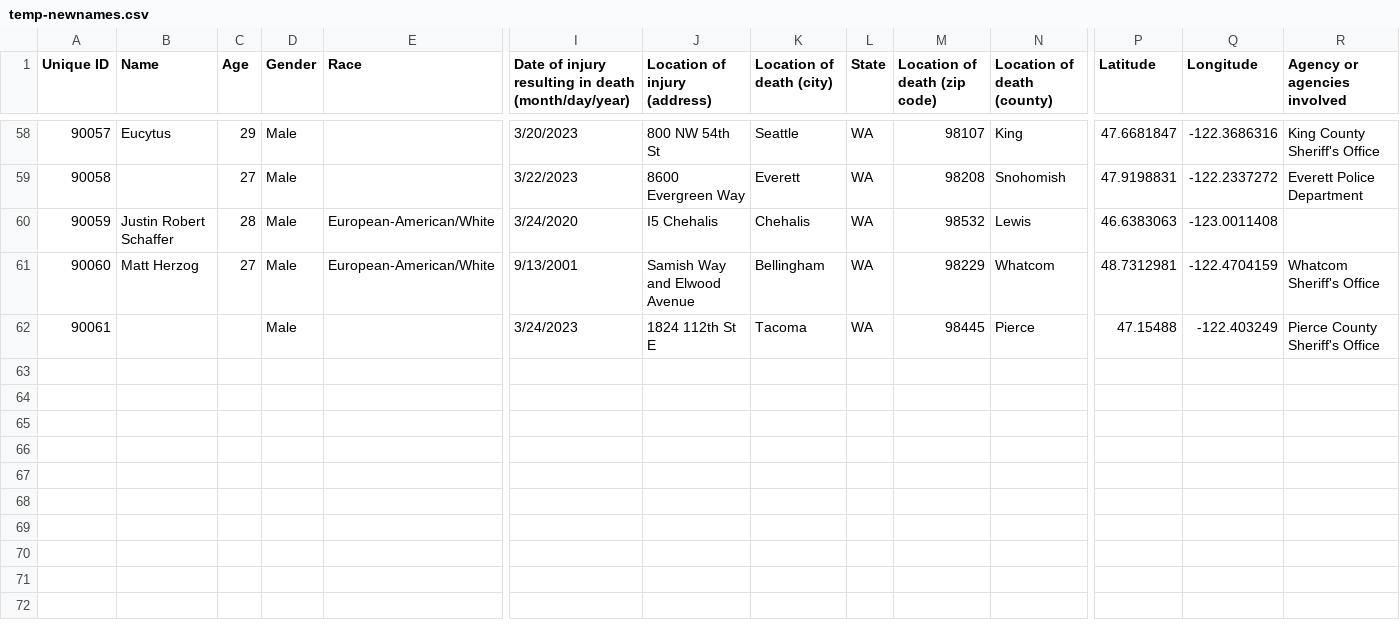
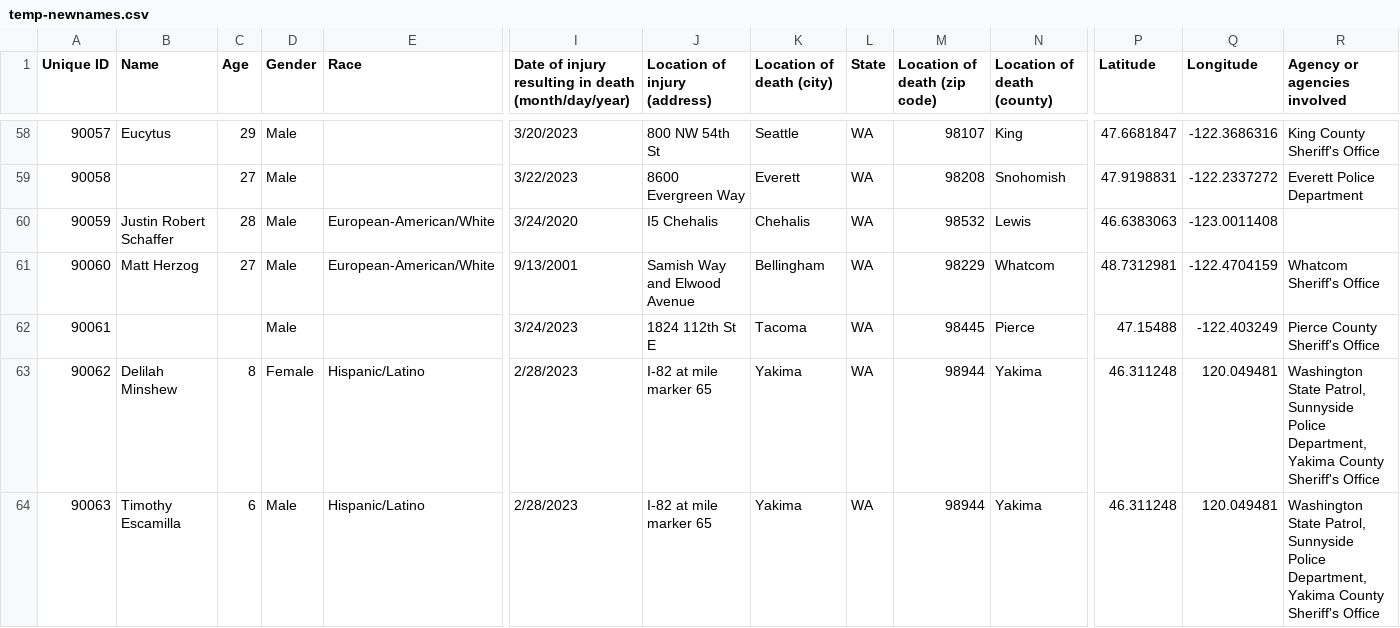
Before and after one commit to nextstepswa/fewapo, a CSV file: data-raw/temp-newnames.csv, drawn as a sheet; only a part is shown, gaps mark what is left out; rows hold the shown columns only; the diff names each change by its address in the sheet, - before the commit and + after, or states it on an @@ line.

Commit message:
add Yakima pursuit-involved incident

```diff
--- a/data-raw/temp-newnames.csv
+++ b/data-raw/temp-newnames.csv
+row 63: 90062 | Delilah Minshew | 8 | Female | Hispanic/Latino | 2/28/2023 | I-82 at mile marker 65 | Yakima | WA | 98944 | Yakima | 46.311248 | 120.049481 | Washington State Patrol, Sunnyside Police Department, Yakima County Sheriff's Office
+row 64: 90063 | Timothy Escamilla | 6 | Male | Hispanic/Latino | 2/28/2023 | I-82 at mile marker 65 | Yakima | WA | 98944 | Yakima | 46.311248 | 120.049481 | Washington State Patrol, Sunnyside Police Department, Yakima County Sheriff's Office
```
